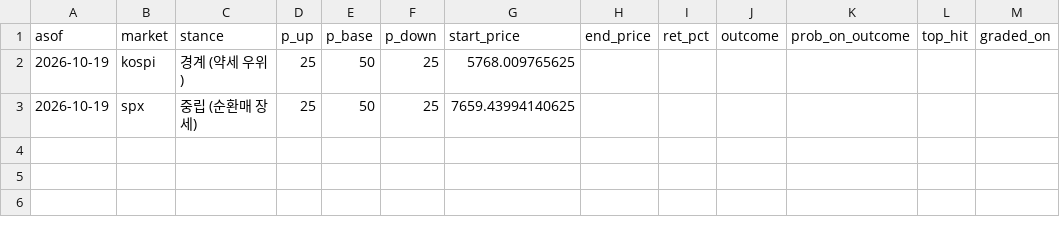
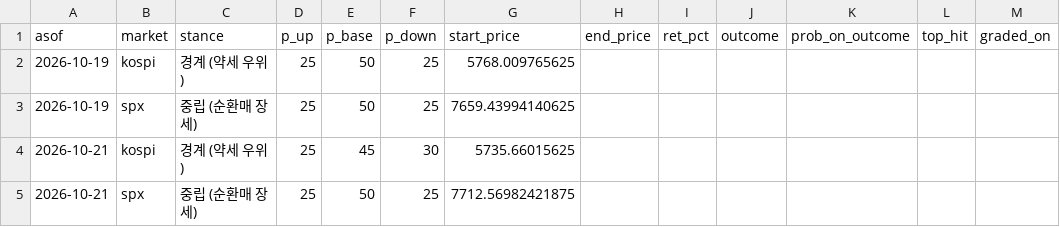
Before and after one commit to dobakinn-9/MKFlow, a CSV file: market-flow/data/outlook_log.csv, drawn as a sheet; the diff names each change by its address in the sheet, - before the commit and + after, or states it on an @@ line.

```diff
--- a/market-flow/data/outlook_log.csv
+++ b/market-flow/data/outlook_log.csv
+row 4: 2026-10-21 | kospi | 경계 (약세 우위) | 25 | 45 | 30 | 5735.66015625
+row 5: 2026-10-21 | spx | 중립 (순환매 장세) | 25 | 50 | 25 | 7712.56982421875
```
Also changed, not shown: market-flow/data/predictions.csv.
